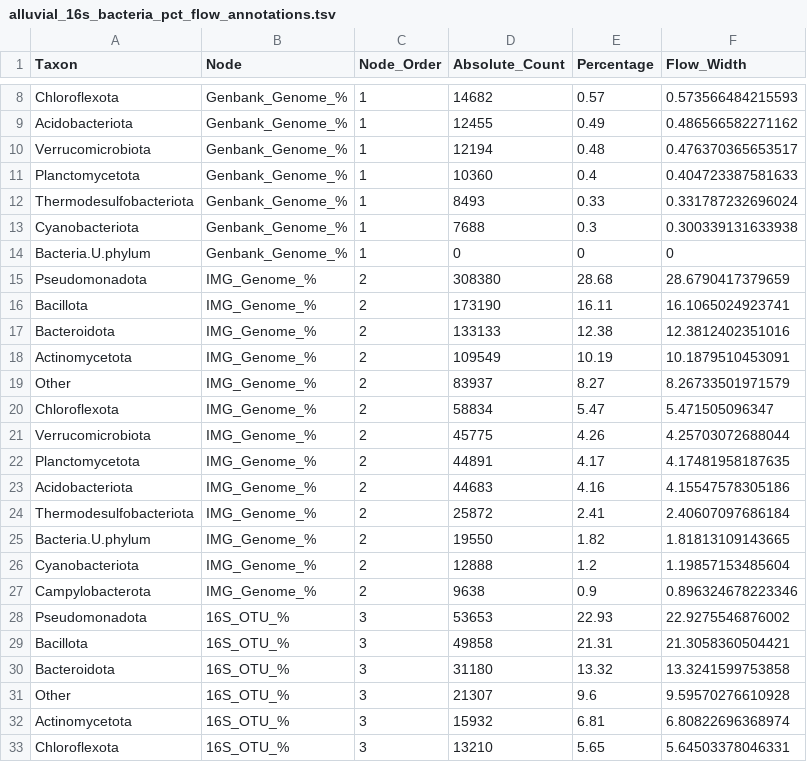
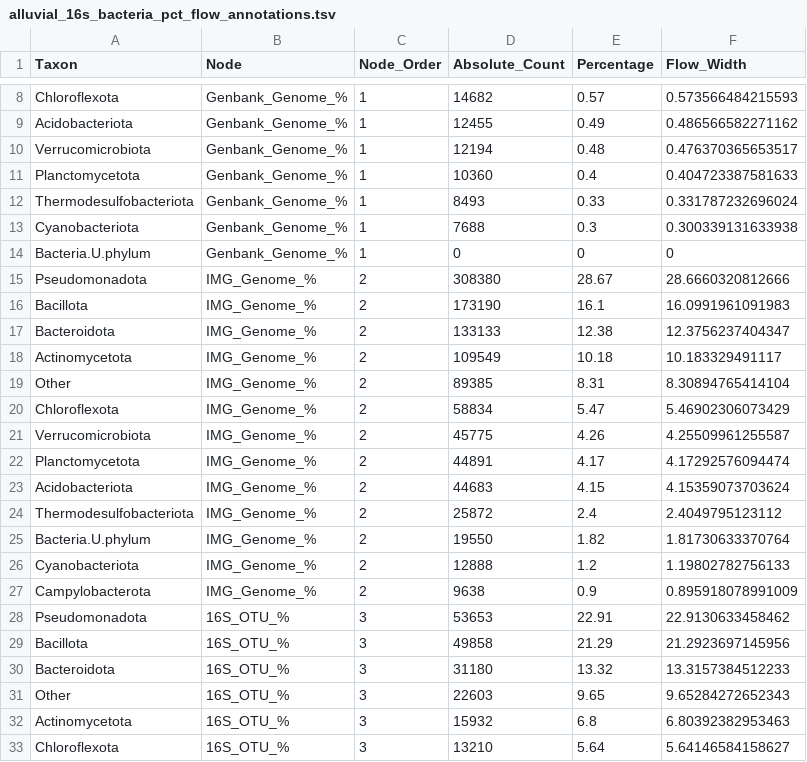
Before and after one commit to ehsanshahkakarh/otu_assembly_comparative_pipeline-, a TSV file: visuals/alluvial_plots/16s_alluvial/alluvial_16s_bacteria_pct_flow_annotations.tsv, drawn as a sheet; only a part is shown, gaps mark what is left out; the diff covers the shown part only.

```diff
--- a/visuals/alluvial_plots/16s_alluvial/alluvial_16s_bacteria_pct_flow_annotations.tsv
+++ b/visuals/alluvial_plots/16s_alluvial/alluvial_16s_bacteria_pct_flow_annotations.tsv
@@ -14,20 +14,20 @@ Cyanobacteriota	Genbank_Genome_%	1	7688	0.3	0.300339131633938
 Bacteria.U.phylum	Genbank_Genome_%	1	0	0	0
-Pseudomonadota	IMG_Genome_%	2	308380	28.68	28.6790417379659
-Bacillota	IMG_Genome_%	2	173190	16.11	16.1065024923741
-Bacteroidota	IMG_Genome_%	2	133133	12.38	12.3812402351016
-Actinomycetota	IMG_Genome_%	2	109549	10.19	10.1879510453091
-Other	IMG_Genome_%	2	83937	8.27	8.26733501971579
-Chloroflexota	IMG_Genome_%	2	58834	5.47	5.471505096347
-Verrucomicrobiota	IMG_Genome_%	2	45775	4.26	4.25703072688044
-Planctomycetota	IMG_Genome_%	2	44891	4.17	4.17481958187635
-Acidobacteriota	IMG_Genome_%	2	44683	4.16	4.15547578305186
-Thermodesulfobacteriota	IMG_Genome_%	2	25872	2.41	2.40607097686184
-Bacteria.U.phylum	IMG_Genome_%	2	19550	1.82	1.81813109143665
-Cyanobacteriota	IMG_Genome_%	2	12888	1.2	1.19857153485604
-Campylobacterota	IMG_Genome_%	2	9638	0.9	0.896324678223346
-Pseudomonadota	16S_OTU_%	3	53653	22.93	22.9275546876002
-Bacillota	16S_OTU_%	3	49858	21.31	21.3058360504421
-Bacteroidota	16S_OTU_%	3	31180	13.32	13.3241599753858
-Other	16S_OTU_%	3	21307	9.6	9.59570276610928
-Actinomycetota	16S_OTU_%	3	15932	6.81	6.80822696368974
-Chloroflexota	16S_OTU_%	3	13210	5.65	5.64503378046331
+Pseudomonadota	IMG_Genome_%	2	308380	28.67	28.6660320812666
+Bacillota	IMG_Genome_%	2	173190	16.1	16.0991961091983
+Bacteroidota	IMG_Genome_%	2	133133	12.38	12.3756237404347
+Actinomycetota	IMG_Genome_%	2	109549	10.18	10.183329491117
+Other	IMG_Genome_%	2	89385	8.31	8.30894765414104
+Chloroflexota	IMG_Genome_%	2	58834	5.47	5.46902306073429
+Verrucomicrobiota	IMG_Genome_%	2	45775	4.26	4.25509961255587
+Planctomycetota	IMG_Genome_%	2	44891	4.17	4.17292576094474
+Acidobacteriota	IMG_Genome_%	2	44683	4.15	4.15359073703624
+Thermodesulfobacteriota	IMG_Genome_%	2	25872	2.4	2.4049795123112
+Bacteria.U.phylum	IMG_Genome_%	2	19550	1.82	1.81730633370764
+Cyanobacteriota	IMG_Genome_%	2	12888	1.2	1.19802782756133
+Campylobacterota	IMG_Genome_%	2	9638	0.9	0.895918078991009
+Pseudomonadota	16S_OTU_%	3	53653	22.91	22.9130633458462
+Bacillota	16S_OTU_%	3	49858	21.29	21.2923697145956
+Bacteroidota	16S_OTU_%	3	31180	13.32	13.3157384512233
+Other	16S_OTU_%	3	22603	9.65	9.65284272652343
+Actinomycetota	16S_OTU_%	3	15932	6.8	6.80392382953463
+Chloroflexota	16S_OTU_%	3	13210	5.64	5.64146584158627
```
Also changed, not shown: 12 edited cells elsewhere in this file, visuals/alluvial_plots/16s_alluvial/alluvial_16s_bacteria_pct_node_descriptions.tsv, visuals/alluvial_plots/16s_alluvial/alluvial_16s_bacteria_pct_summary.tsv, 7 other files.
